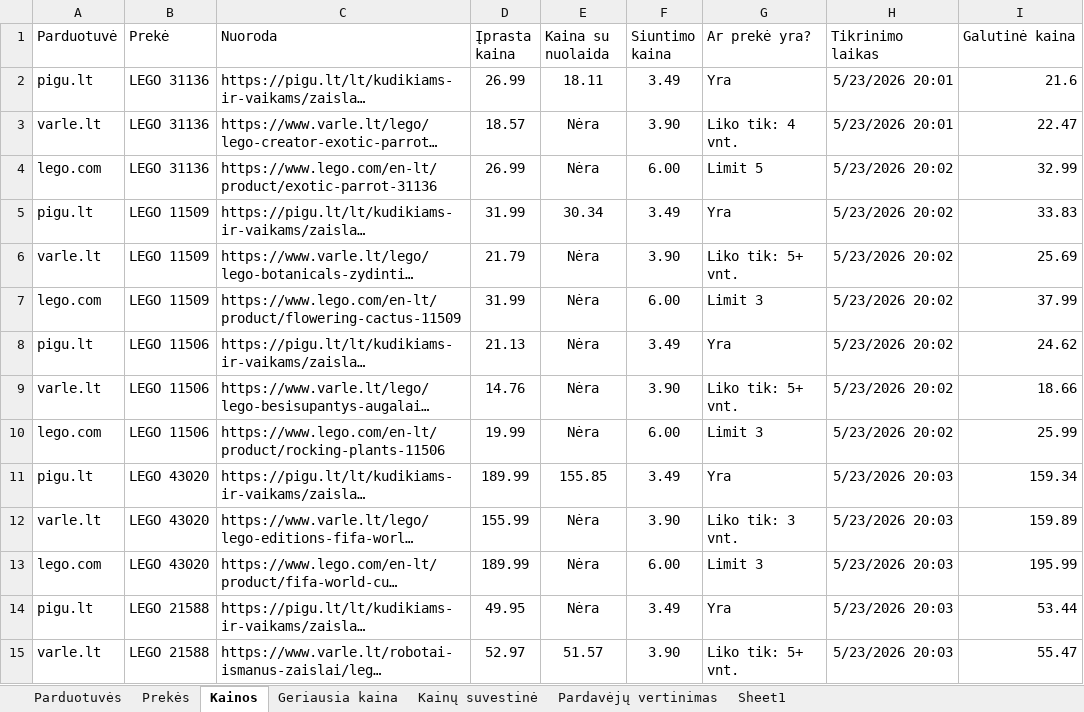
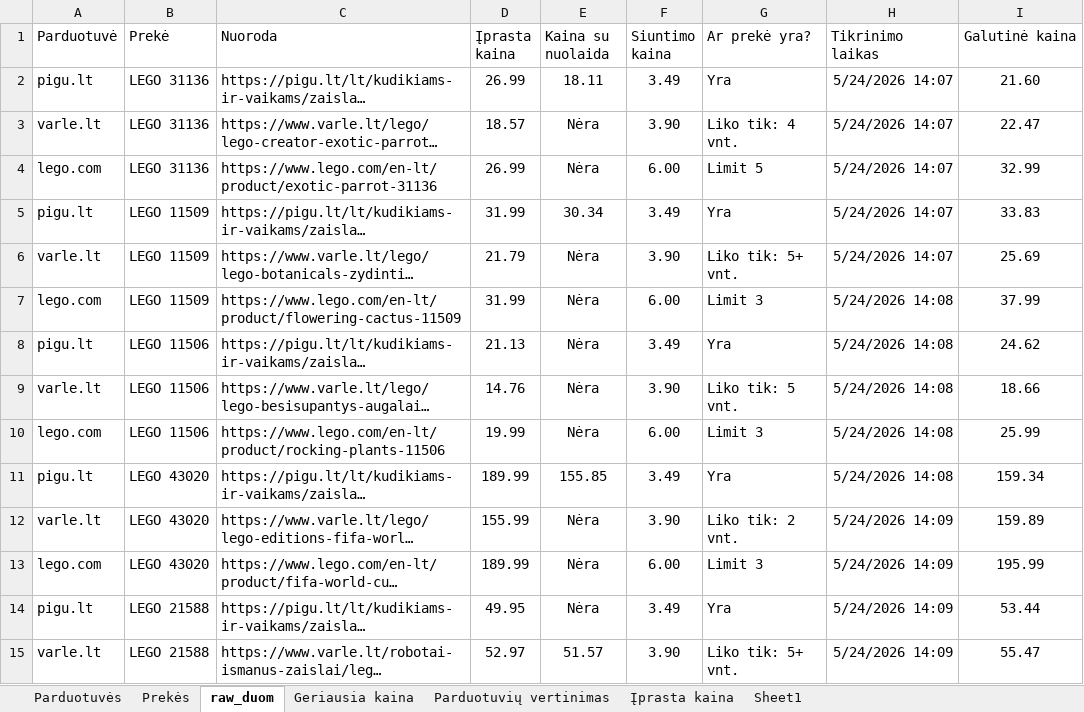
Before and after one commit to nupustas/rpa, an Excel workbook: Grupinis/KainuStebejimas.xlsx, sheet raw_duom, drawn as a sheet; only a part is shown; long unchanged cells end in …; values as stored, in another font and other column widths than the file's, no borders; the diff covers the shown part only; the diff names each change by its address in the sheet, - before the commit and + after, or states it on an @@ line.

```diff
--- a/Grupinis/KainuStebejimas.xlsx (sheet raw_duom)
+++ b/Grupinis/KainuStebejimas.xlsx (sheet raw_duom)
-sheet tab: Kainos
+sheet tab: raw_duom
-sheet tab: Kainų suvestinė
-sheet tab: Pardavėjų vertinimas
+sheet tab: Parduotuvių vertinimas
+sheet tab: Įprasta kaina
-I1 alignment: left
+I1 alignment: center
-H2:H3 (Tikrinimo laikas): 5/23/2026 20:01
+H2:H3 (Tikrinimo laikas): 5/24/2026 14:07
-I2 (Galutinė kaina): 21.6
+I2 (Galutinė kaina): 21.60
-I2:I15 alignment: right
+I2:I15 alignment: center
-H4:H6 (Tikrinimo laikas): 5/23/2026 20:02
+H4:H6 (Tikrinimo laikas): 5/24/2026 14:07
-H7:H10 (Tikrinimo laikas): 5/23/2026 20:02
+H7:H10 (Tikrinimo laikas): 5/24/2026 14:08
-G9 (Ar prekė yra?): Liko tik: 5+ vnt.
+G9 (Ar prekė yra?): Liko tik: 5 vnt.
-H11 (Tikrinimo laikas): 5/23/2026 20:03
+H11 (Tikrinimo laikas): 5/24/2026 14:08
-G12 (Ar prekė yra?): Liko tik: 3 vnt.
+G12 (Ar prekė yra?): Liko tik: 2 vnt.
-H12:H15 (Tikrinimo laikas): 5/23/2026 20:03
+H12:H15 (Tikrinimo laikas): 5/24/2026 14:09
```
Also changed, not shown: 20 edited cells and cell formats elsewhere in this sheet, sheet Geriausia kaina, 5 other files.
